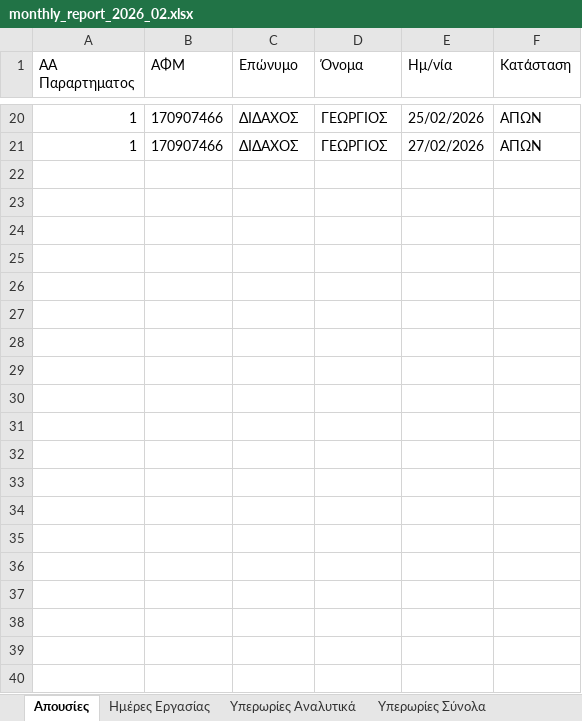
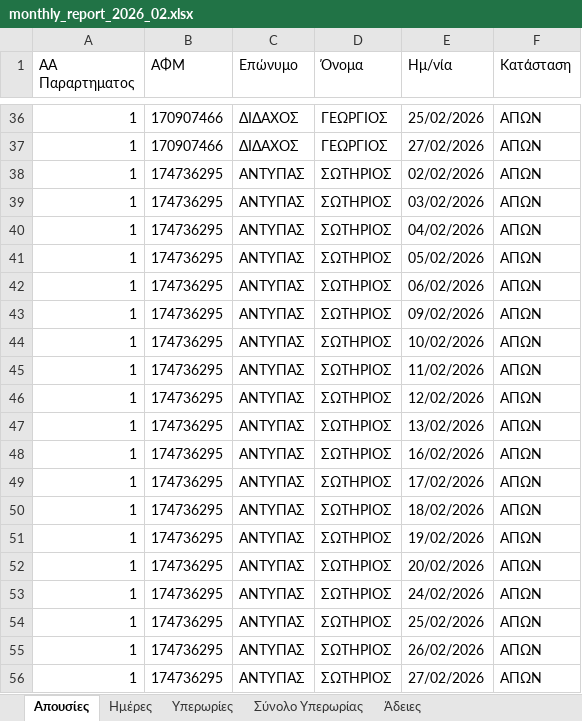
Before and after one commit to Didachos/hr-monthly-reports, an Excel workbook: data/output/monthly_report_2026_02.xlsx, sheet Απουσίες, drawn as a sheet; only a part is shown, gaps mark what is left out; values as stored, in another font and other column widths than the file's, no borders; the diff covers the shown part only; the diff names each change by its address in the sheet, - before the commit and + after, or states it on an @@ line.

```diff
--- a/data/output/monthly_report_2026_02.xlsx (sheet Απουσίες)
+++ b/data/output/monthly_report_2026_02.xlsx (sheet Απουσίες)
-sheet tab: Ημέρες Εργασίας
+sheet tab: Ημέρες
-sheet tab: Υπερωρίες Αναλυτικά
+sheet tab: Υπερωρίες
-sheet tab: Υπερωρίες Σύνολα
+sheet tab: Σύνολο Υπερωρίας
+sheet tab: Άδειες
+row 38: 1 | 174736295 | ΑΝΤΥΠΑΣ | ΣΩΤΗΡΙΟΣ | 02/02/2026 | ΑΠΩΝ
+row 39: 1 | 174736295 | ΑΝΤΥΠΑΣ | ΣΩΤΗΡΙΟΣ | 03/02/2026 | ΑΠΩΝ
+row 40: 1 | 174736295 | ΑΝΤΥΠΑΣ | ΣΩΤΗΡΙΟΣ | 04/02/2026 | ΑΠΩΝ
+row 41: 1 | 174736295 | ΑΝΤΥΠΑΣ | ΣΩΤΗΡΙΟΣ | 05/02/2026 | ΑΠΩΝ
+row 42: 1 | 174736295 | ΑΝΤΥΠΑΣ | ΣΩΤΗΡΙΟΣ | 06/02/2026 | ΑΠΩΝ
+row 43: 1 | 174736295 | ΑΝΤΥΠΑΣ | ΣΩΤΗΡΙΟΣ | 09/02/2026 | ΑΠΩΝ
+row 44: 1 | 174736295 | ΑΝΤΥΠΑΣ | ΣΩΤΗΡΙΟΣ | 10/02/2026 | ΑΠΩΝ
+row 45: 1 | 174736295 | ΑΝΤΥΠΑΣ | ΣΩΤΗΡΙΟΣ | 11/02/2026 | ΑΠΩΝ
+row 46: 1 | 174736295 | ΑΝΤΥΠΑΣ | ΣΩΤΗΡΙΟΣ | 12/02/2026 | ΑΠΩΝ
+row 47: 1 | 174736295 | ΑΝΤΥΠΑΣ | ΣΩΤΗΡΙΟΣ | 13/02/2026 | ΑΠΩΝ
+row 48: 1 | 174736295 | ΑΝΤΥΠΑΣ | ΣΩΤΗΡΙΟΣ | 16/02/2026 | ΑΠΩΝ
+row 49: 1 | 174736295 | ΑΝΤΥΠΑΣ | ΣΩΤΗΡΙΟΣ | 17/02/2026 | ΑΠΩΝ
+row 50: 1 | 174736295 | ΑΝΤΥΠΑΣ | ΣΩΤΗΡΙΟΣ | 18/02/2026 | ΑΠΩΝ
+row 51: 1 | 174736295 | ΑΝΤΥΠΑΣ | ΣΩΤΗΡΙΟΣ | 19/02/2026 | ΑΠΩΝ
+row 52: 1 | 174736295 | ΑΝΤΥΠΑΣ | ΣΩΤΗΡΙΟΣ | 20/02/2026 | ΑΠΩΝ
+row 53: 1 | 174736295 | ΑΝΤΥΠΑΣ | ΣΩΤΗΡΙΟΣ | 24/02/2026 | ΑΠΩΝ
+row 54: 1 | 174736295 | ΑΝΤΥΠΑΣ | ΣΩΤΗΡΙΟΣ | 25/02/2026 | ΑΠΩΝ
+row 55: 1 | 174736295 | ΑΝΤΥΠΑΣ | ΣΩΤΗΡΙΟΣ | 26/02/2026 | ΑΠΩΝ
+row 56: 1 | 174736295 | ΑΝΤΥΠΑΣ | ΣΩΤΗΡΙΟΣ | 27/02/2026 | ΑΠΩΝ
```
Also changed, not shown: 19 added rows and 3 removed rows elsewhere in this sheet, sheet Υπερωρίες, sheet Σύνολο Υπερωρίας, 20 other files.
